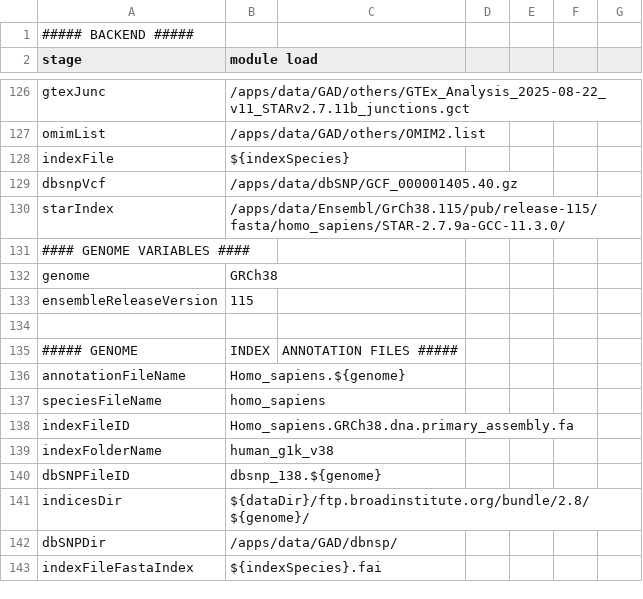
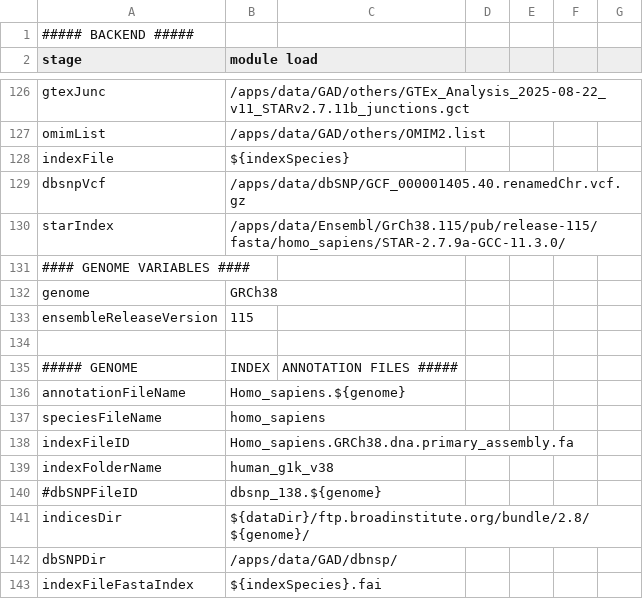
Before and after one commit to Gerbenvandervries/NGS_RNA, a CSV file: parameters.homo_sapiens.GRCh38.csv, drawn as a sheet; only a part is shown, gaps mark what is left out.

Commit message:
testing GrCH38

```diff
--- a/parameters.homo_sapiens.GRCh38.csv
+++ b/parameters.homo_sapiens.GRCh38.csv
@@ -128,3 +128,3 @@ omimList,/apps/data/GAD/others/OMIM2.list
 indexFile,${indexSpecies}
-dbsnpVcf,/apps/data/dbSNP/GCF_000001405.40.gz
+dbsnpVcf,/apps/data/dbSNP/GCF_000001405.40.renamedChr.vcf.gz
 starIndex,/apps/data/Ensembl/GrCh38.115/pub/release-115/fasta/homo_sapiens/STAR-2.7.9a-GCC-11.3.0/
@@ -139,3 +139,3 @@ indexFileID,Homo_sapiens.GRCh38.dna.primary_assembly.fa
 indexFolderName,human_g1k_v38
-dbSNPFileID,dbsnp_138.${genome}
+#dbSNPFileID,dbsnp_138.${genome}
 indicesDir,${dataDir}/ftp.broadinstitute.org/bundle/2.8/${genome}/
```
